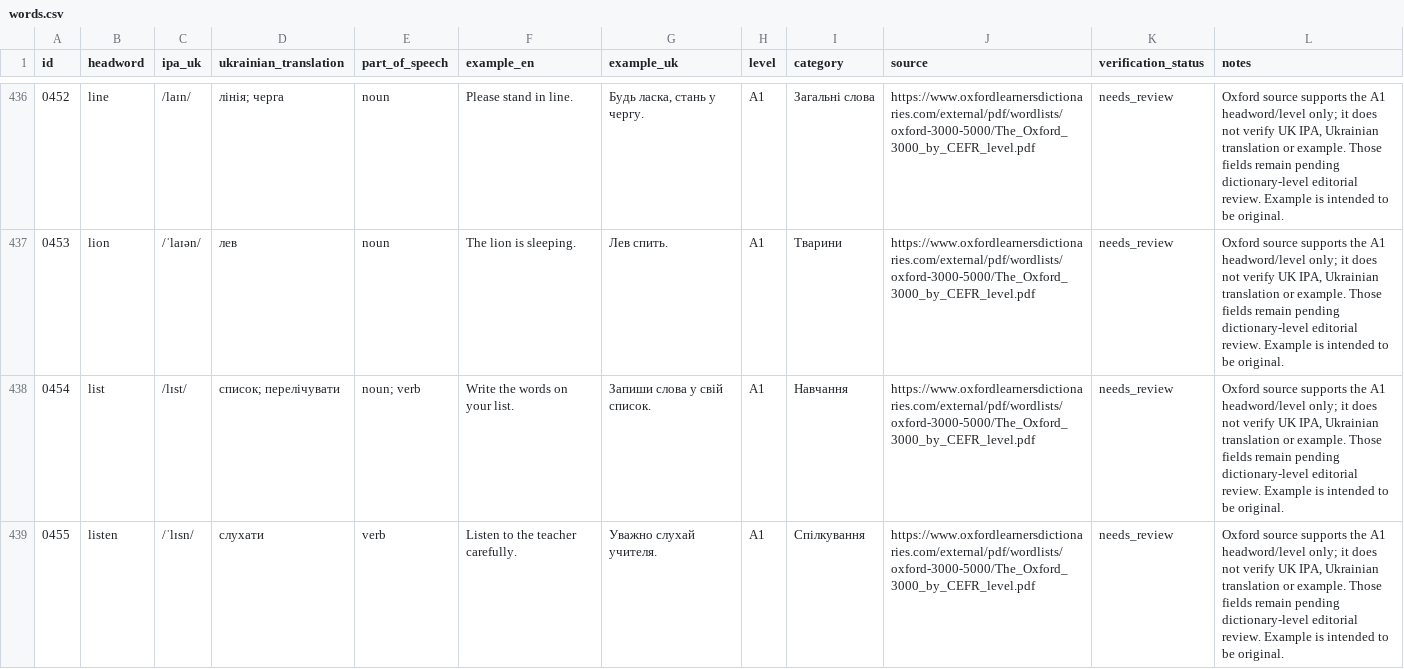
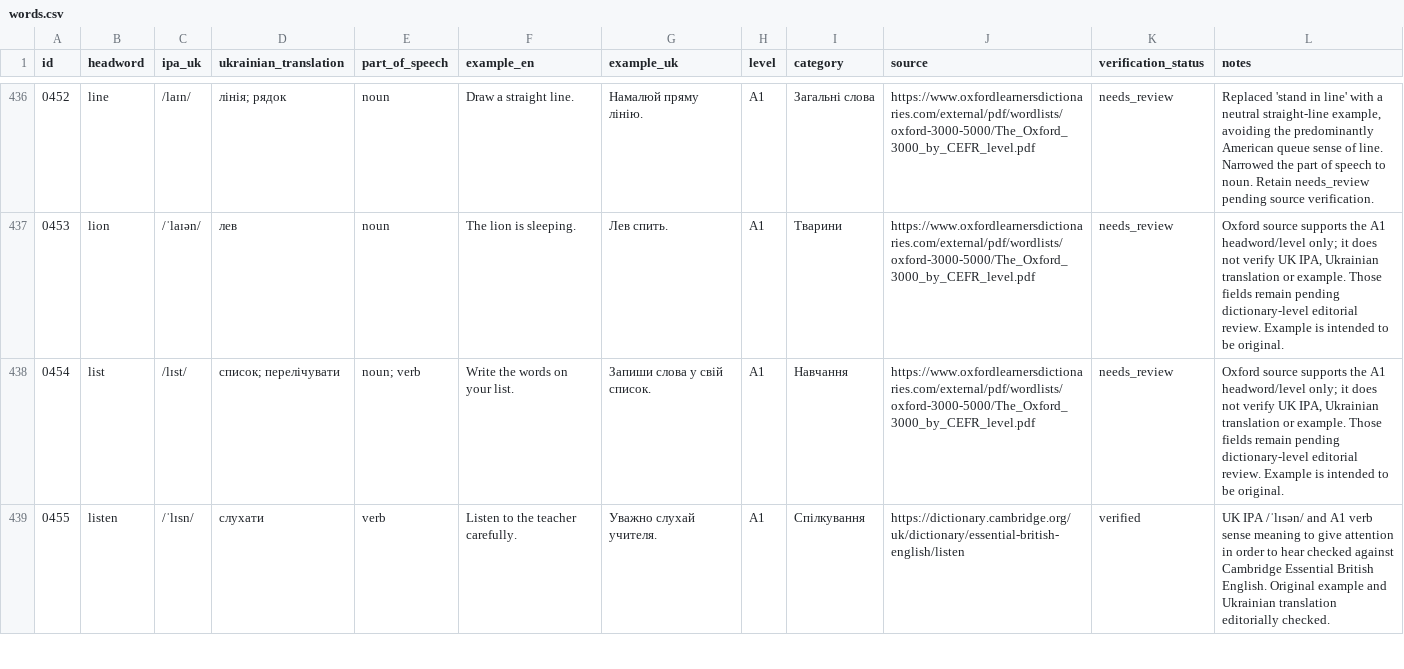
Before and after one commit to kiinoshkaaa/english-ukrainian-dictionary, a CSV file: data/a1/words.csv, drawn as a sheet; only a part is shown, gaps mark what is left out; the diff covers the shown part only.

Commit message:
Review K-L vocabulary, correct sense alignment and verify supported entries

```diff
--- a/data/a1/words.csv
+++ b/data/a1/words.csv
@@ -436,4 +436,4 @@
-"0452","line","/laɪn/","лінія; черга","noun","Please stand in line.","Будь ласка, стань у чергу.","A1","Загальні слова","https://www.oxfordlearnersdictionaries.com/external/pdf/wordlists/oxford-3000-5000/The_Oxford_3000_by_CEFR_level.pdf","needs_review","Oxford source supports the A1 headword/level only; it does not verify UK IPA, Ukrainian translation or example. Those fields remain pending dictionary-level editorial review. Example is intended to be original."
+"0452","line","/laɪn/","лінія; рядок","noun","Draw a straight line.","Намалюй пряму лінію.","A1","Загальні слова","https://www.oxfordlearnersdictionaries.com/external/pdf/wordlists/oxford-3000-5000/The_Oxford_3000_by_CEFR_level.pdf","needs_review","Replaced 'stand in line' with a neutral straight-line example, avoiding the predominantly American queue sense of line. Narrowed the part of speech to noun. Retain needs_review pending source verification."
 "0453","lion","/ˈlaɪən/","лев","noun","The lion is sleeping.","Лев спить.","A1","Тварини","https://www.oxfordlearnersdictionaries.com/external/pdf/wordlists/oxford-3000-5000/The_Oxford_3000_by_CEFR_level.pdf","needs_review","Oxford source supports the A1 headword/level only; it does not verify UK IPA, Ukrainian translation or example. Those fields remain pending dictionary-level editorial review. Example is intended to be original."
 "0454","list","/lɪst/","список; перелічувати","noun; verb","Write the words on your list.","Запиши слова у свій список.","A1","Навчання","https://www.oxfordlearnersdictionaries.com/external/pdf/wordlists/oxford-3000-5000/The_Oxford_3000_by_CEFR_level.pdf","needs_review","Oxford source supports the A1 headword/level only; it does not verify UK IPA, Ukrainian translation or example. Those fields remain pending dictionary-level editorial review. Example is intended to be original."
-"0455","listen","/ˈlɪsn/","слухати","verb","Listen to the teacher carefully.","Уважно слухай учителя.","A1","Спілкування","https://www.oxfordlearnersdictionaries.com/external/pdf/wordlists/oxford-3000-5000/The_Oxford_3000_by_CEFR_level.pdf","needs_review","Oxford source supports the A1 headword/level only; it does not verify UK IPA, Ukrainian translation or example. Those fields remain pending dictionary-level editorial review. Example is intended to be original."
+"0455","listen","/ˈlɪsn/","слухати","verb","Listen to the teacher carefully.","Уважно слухай учителя.","A1","Спілкування","https://dictionary.cambridge.org/uk/dictionary/essential-british-english/listen","verified","UK IPA /ˈlɪsən/ and A1 verb sense meaning to give attention in order to hear checked against Cambridge Essential British English. Original example and Ukrainian translation editorially checked."
```
Also changed, not shown: 71 edited cells elsewhere in this file.
